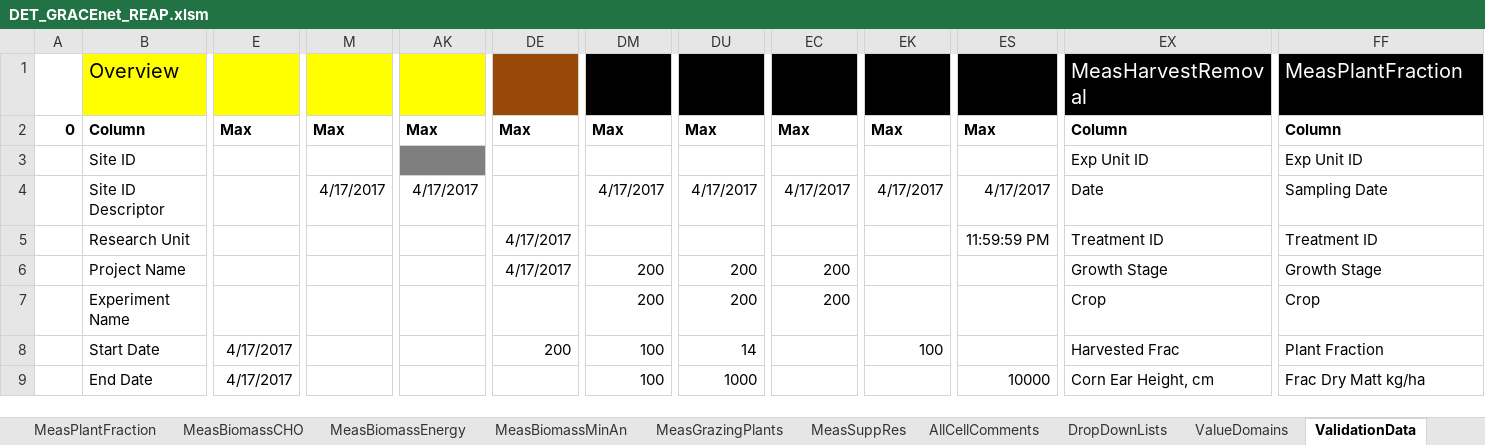
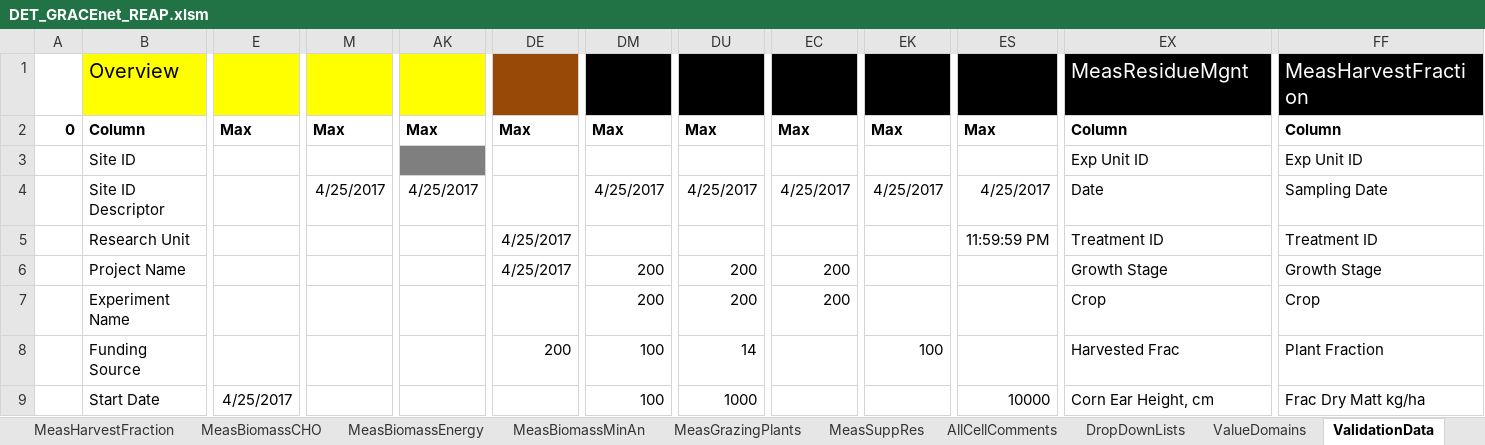
Before and after one commit to ARS-PDI/agcros-det, an Excel workbook: DET_GRACEnet_REAP.xlsm, sheet ValidationData, drawn as a sheet; only a part is shown, gaps mark what is left out; values as stored, in another font and other column widths than the file's, no borders; the diff covers the shown part only; the diff names each change by its address in the sheet, - before the commit and + after, or states it on an @@ line.

Commit message:
Updating DET for renamed tabs, checkboxes

```diff
--- a/DET_GRACEnet_REAP.xlsm (sheet ValidationData)
+++ b/DET_GRACEnet_REAP.xlsm (sheet ValidationData)
-sheet tab: MeasPlantFraction
+sheet tab: MeasHarvestFraction
-EX1: MeasHarvestRemoval
+EX1: MeasResidueMgnt
-FF1: MeasPlantFraction
+FF1: MeasHarvestFraction
-M4: 4/17/2017
+M4: 4/25/2017
-AK4: 4/17/2017
+AK4: 4/25/2017
-DM4: 4/17/2017
+DM4: 4/25/2017
-DU4: 4/17/2017
+DU4: 4/25/2017
-EC4: 4/17/2017
+EC4: 4/25/2017
-EK4: 4/17/2017
+EK4: 4/25/2017
-ES4: 4/17/2017
+ES4: 4/25/2017
-DE5:DE6: 4/17/2017
+DE5:DE6: 4/25/2017
-B8: Start Date
+B8: Funding Source
-E8: 4/17/2017
+E8: (empty)
-B9: End Date
+B9: Start Date
-E9: 4/17/2017
+E9: 4/25/2017
```
Also changed, not shown: 58 edited cells elsewhere in this sheet, sheet ValueDomains, sheet Overview, sheet FieldSites, sheet MeasResidueMgnt, sheet TablesOverview, sheet MeasSoilChem, 6 more sheets, other sheet tabs, formulas that keep their value, charts or pictures.
